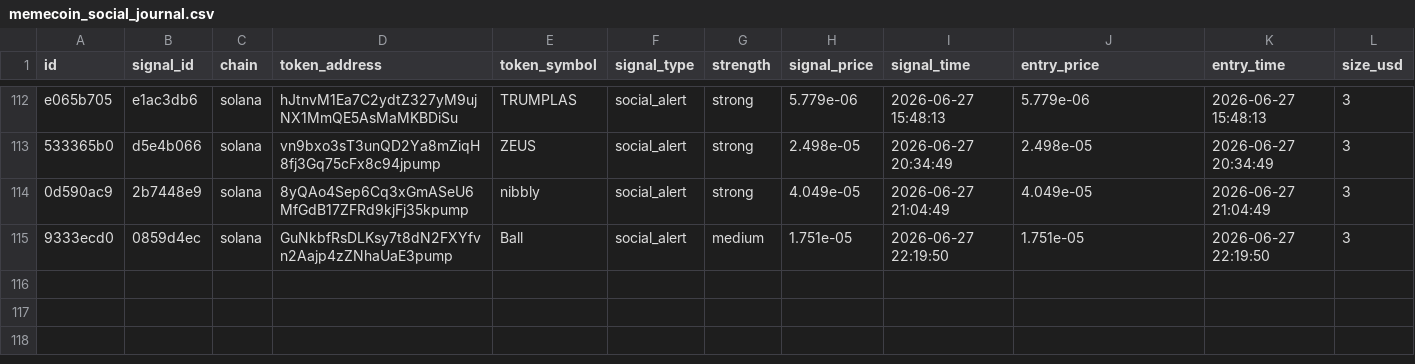
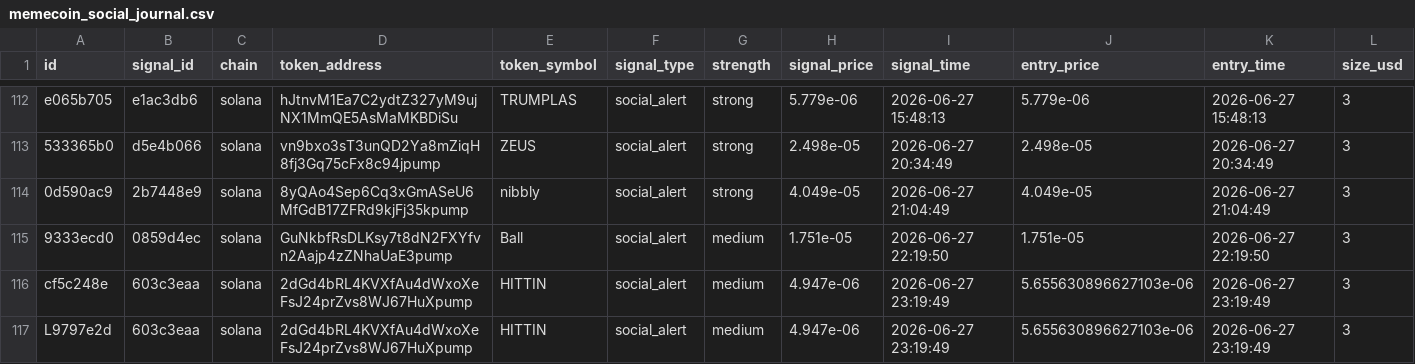
Before and after one commit to AMR200215/quant-bot, a CSV file: logs/memecoin_social_journal.csv, drawn as a sheet; only a part is shown, gaps mark what is left out; rows hold the shown columns only; the diff names each change by its address in the sheet, - before the commit and + after, or states it on an @@ line.

Commit message:
chore: sync live journals 2026-06-19T19:43

```diff
--- a/logs/memecoin_social_journal.csv
+++ b/logs/memecoin_social_journal.csv
+row 116: cf5c248e | 603c3eaa | solana | 2dGd4bRL4KVXfAu4dWxoXeFsJ24prZvs8WJ67HuXpump | HITTIN | social_alert | medium | 4.947e-06 | 2026-06-27 23:19:49 | 5.655630896627103e-06 | 2026-06-27 23:19:49 | 3
+row 117: L9797e2d | 603c3eaa | solana | 2dGd4bRL4KVXfAu4dWxoXeFsJ24prZvs8WJ67HuXpump | HITTIN | social_alert | medium | 4.947e-06 | 2026-06-27 23:19:49 | 5.655630896627103e-06 | 2026-06-27 23:19:49 | 3
```
Also changed, not shown: logs/memecoin_live_journal.csv.
